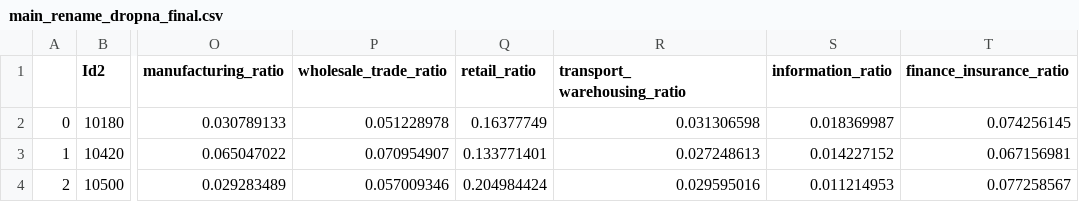
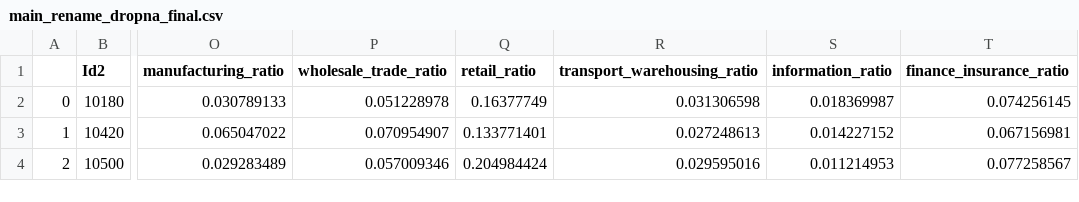
Before and after one commit to DougAF/Project_3, a CSV file: project_3_data/main_rename_dropna_final.csv, drawn as a sheet; only a part is shown, gaps mark what is left out; the diff names each change by its address in the sheet, - before the commit and + after, or states it on an @@ line.

```diff
--- a/project_3_data/main_rename_dropna_final.csv
+++ b/project_3_data/main_rename_dropna_final.csv
-R1: transport_ warehousing_ratio
+R1: transport_warehousing_ratio
```
Also changed, not shown: 6 other files.
